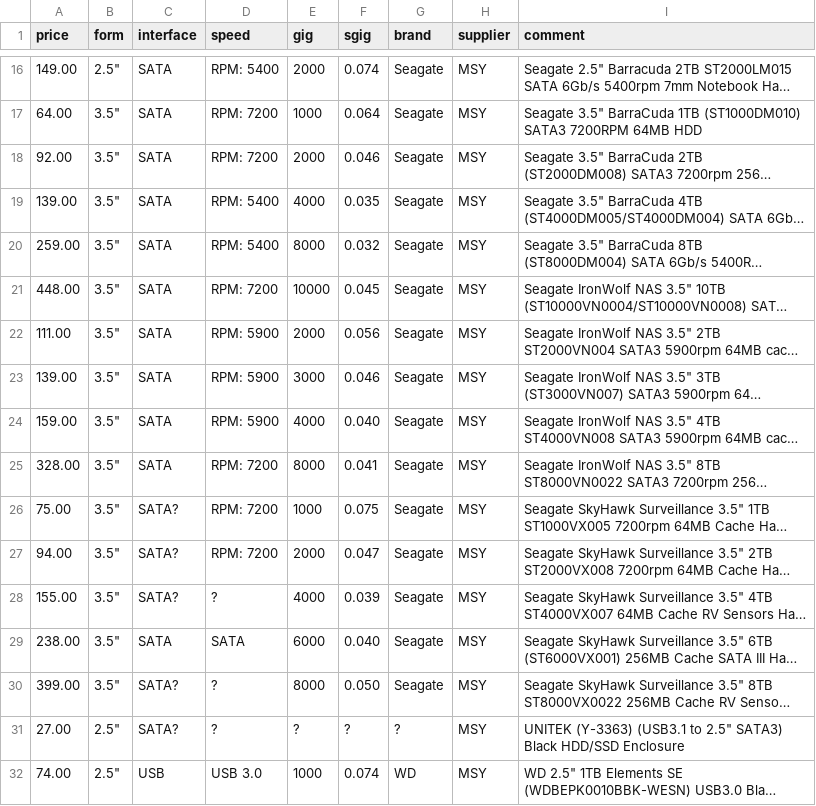
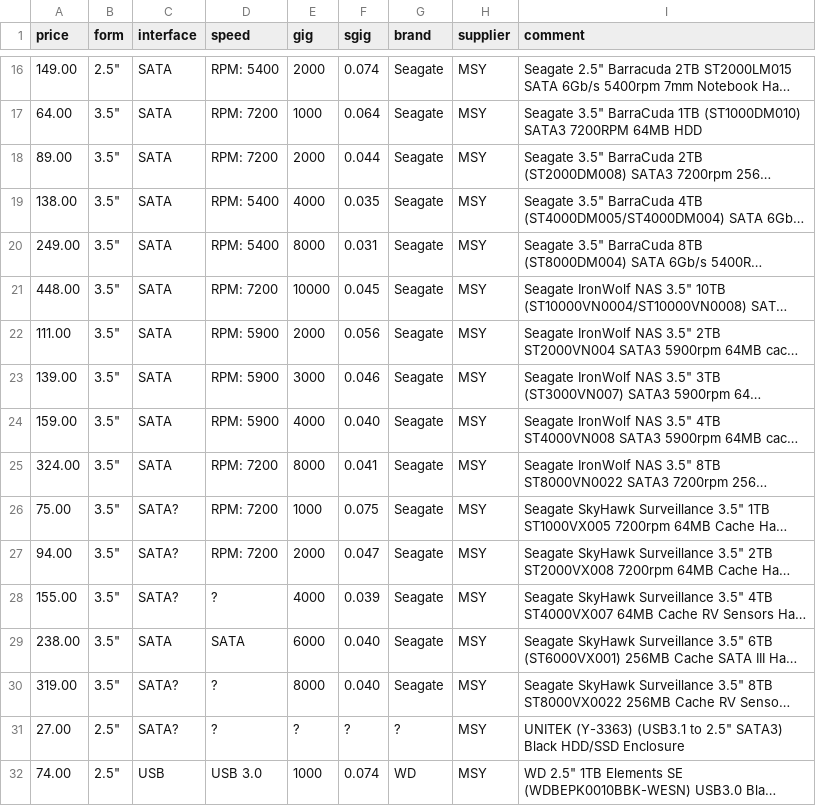
Before and after one commit to hamishcoleman/scrape-storage-prices, a CSV file: extract-msyhdd.csv, drawn as a sheet; only a part is shown, gaps mark what is left out; long unchanged cells end in …; the diff covers the shown part only; the diff names each change by its address in the sheet, - before the commit and + after, or states it on an @@ line.

```diff
--- a/extract-msyhdd.csv
+++ b/extract-msyhdd.csv
-A18 (price): 92.00
+A18 (price): 89.00
-F18 (sgig): 0.046
+F18 (sgig): 0.044
-A19 (price): 139.00
+A19 (price): 138.00
-A20 (price): 259.00
+A20 (price): 249.00
-F20 (sgig): 0.032
+F20 (sgig): 0.031
-A25 (price): 328.00
+A25 (price): 324.00
-A30 (price): 399.00
+A30 (price): 319.00
-F30 (sgig): 0.050
+F30 (sgig): 0.040
```
Also changed, not shown: 2 removed rows and 85 edited cells elsewhere in this file, extract-cplstorage.csv, 28 other files.
